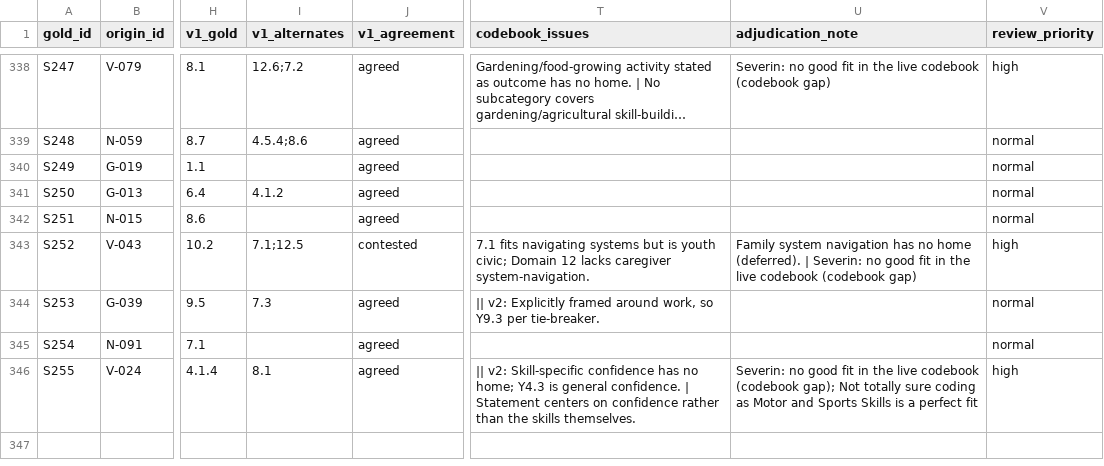
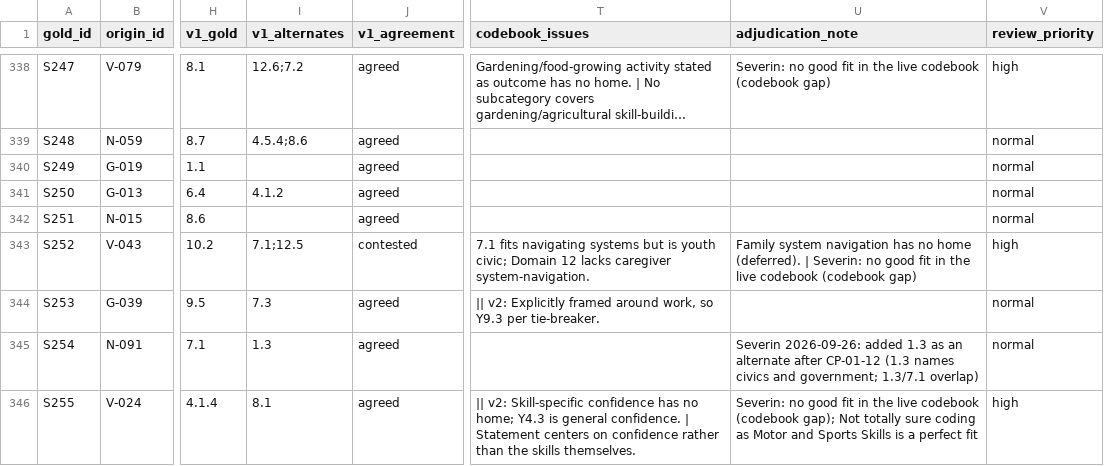
Before and after one commit to sevsevsev/Qualitative-Outcomes-Coder, a CSV file: codebook-refinement/gold/gold-cycle02.csv, drawn as a sheet; only a part is shown, gaps mark what is left out; long unchanged cells end in …; the diff names each change by its address in the sheet, - before the commit and + after, or states it on an @@ line.

```diff
--- a/codebook-refinement/gold/gold-cycle02.csv
+++ b/codebook-refinement/gold/gold-cycle02.csv
-I345 (v1_alternates): (empty)
+I345 (v1_alternates): 1.3
-U345 (adjudication_note): (empty)
+U345 (adjudication_note): Severin 2026-09-26: added 1.3 as an alternate after CP-01-12 (1.3 names civics and government; 1.3/7.1 overlap)
```
Also changed, not shown: 1 other file.
